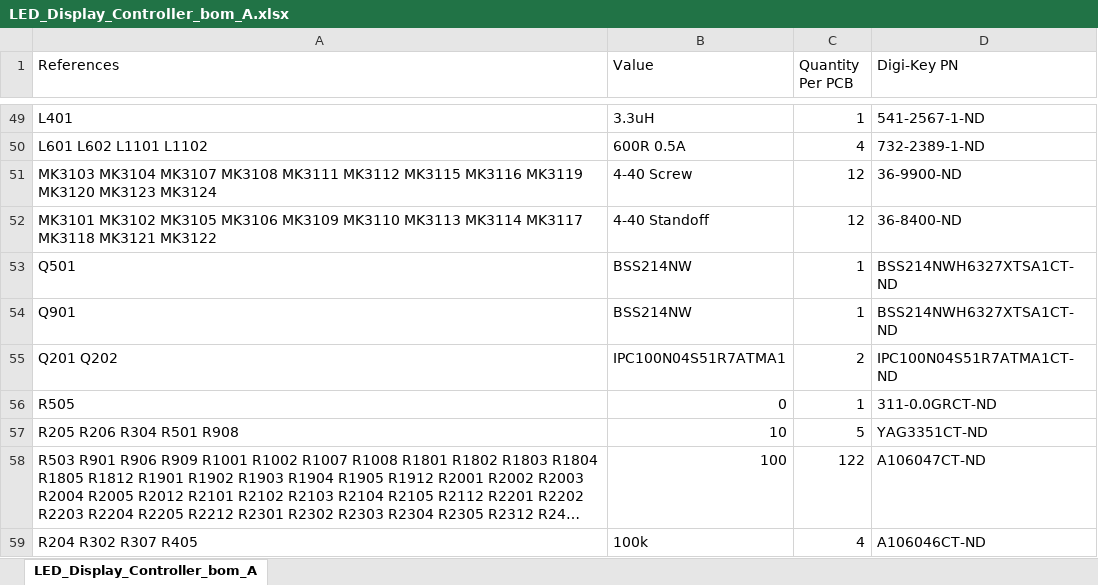
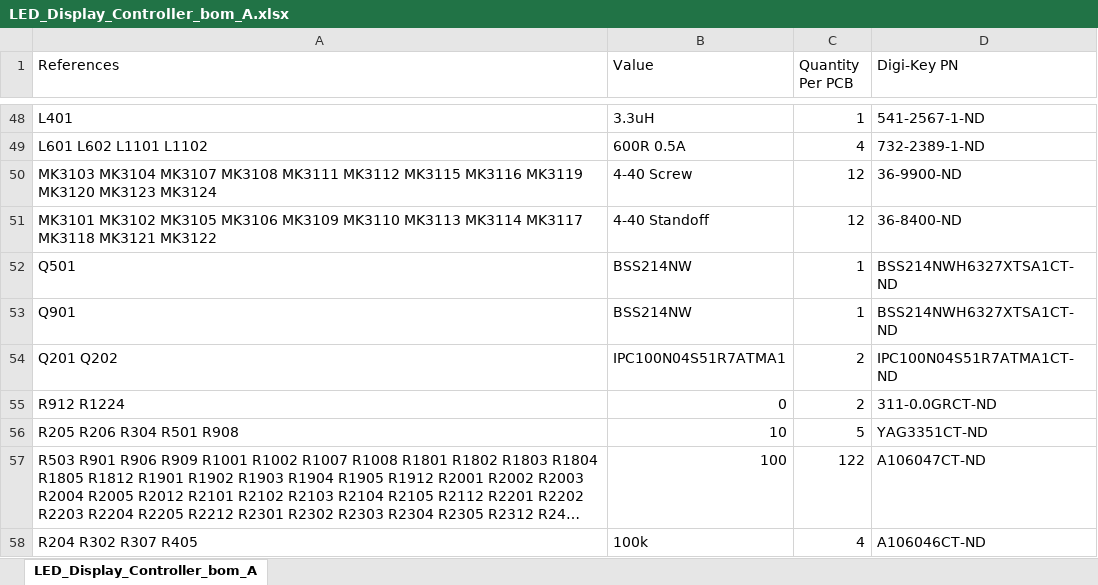
Before and after one commit to drewsum/Electronic_Display, an Excel workbook: hdw/Logic_Board/LED_Display_Controller/LED_Display_Controller_bom_A.xlsx, sheet LED_Display_Controller_bom_A, drawn as a sheet; only a part is shown, gaps mark what is left out; long unchanged cells end in …; values as stored, in another font and other column widths than the file's, no borders; addresses are those after the commit; the diff covers the shown part only; the diff names each change by its address in the sheet, - before the commit and + after, or states it on an @@ line.

```diff
--- a/hdw/Logic_Board/LED_Display_Controller/LED_Display_Controller_bom_A.xlsx (sheet LED_Display_Controller_bom_A)
+++ b/hdw/Logic_Board/LED_Display_Controller/LED_Display_Controller_bom_A.xlsx (sheet LED_Display_Controller_bom_A)
-A55 (References): R505
+A55 (References): R912 R1224
-C55 (Quantity Per PCB): 1
+C55 (Quantity Per PCB): 2
```
Also changed, not shown: 5 added rows, 1 removed row and 14 edited cells elsewhere in this sheet, 1 other file.
